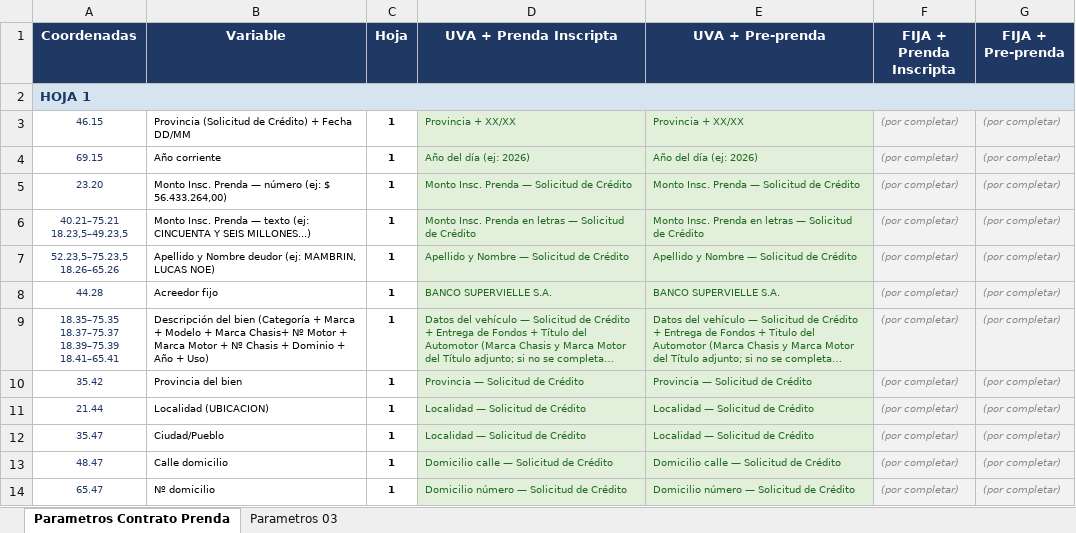
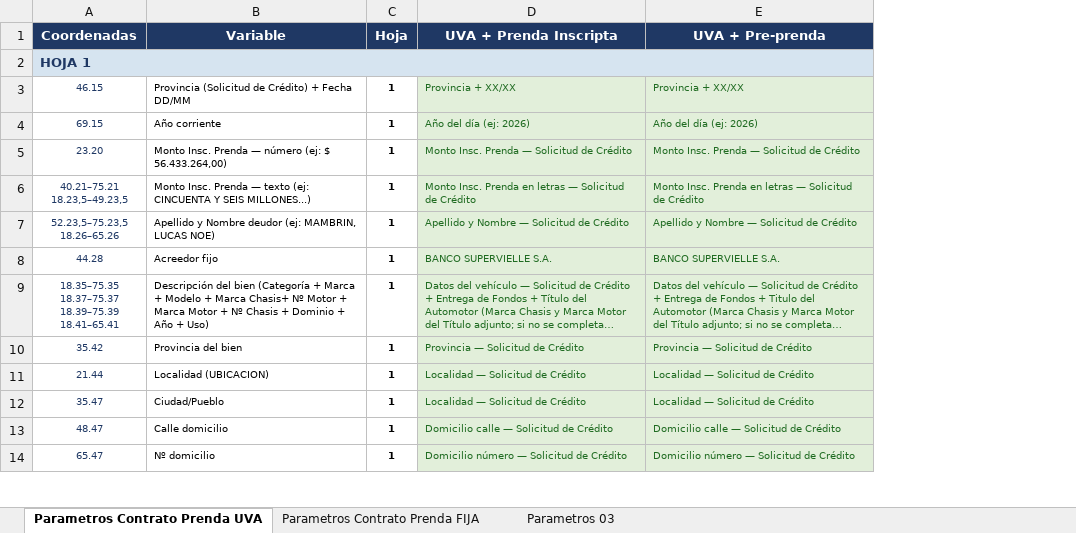
Before and after one commit to wmalerba-lgtm/autify-pdf-service, an Excel workbook: static/parametros_contrato_prenda_v8.xlsx, sheet Parametros Contrato Prenda UVA, drawn as a sheet; only a part is shown; long unchanged cells end in …; values as stored, in another font and other column widths than the file's, no borders; charts and pictures not drawn; the diff names each change by its address in the sheet, - before the commit and + after, or states it on an @@ line.

```diff
--- a/static/parametros_contrato_prenda_v8.xlsx (sheet Parametros Contrato Prenda UVA)
+++ b/static/parametros_contrato_prenda_v8.xlsx (sheet Parametros Contrato Prenda UVA)
-sheet tab: Parametros Contrato Prenda
+sheet tab: Parametros Contrato Prenda UVA
+sheet tab: Parametros Contrato Prenda FIJA
-column F (FIJA + Prenda Inscripta), rows 3-14: all (por completar)
-column G (FIJA + Pre-prenda), rows 3-14: all (por completar)
```
Also changed, not shown: sheet Parametros 03, charts or pictures, 5 other files.
